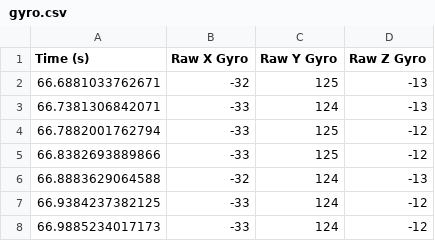
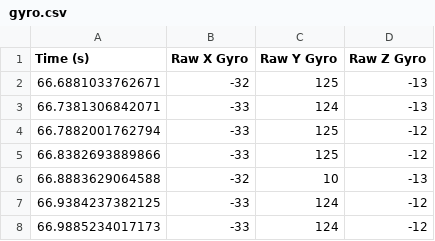
Before and after one commit to iklln6/testdata12349, a CSV file: gyro.csv, drawn as a sheet; only a part is shown.

Commit message:
gyro update 3

```diff
--- a/gyro.csv
+++ b/gyro.csv
@@ -5,3 +5,3 @@ Time (s),Raw X Gyro,Raw Y Gyro,Raw Z Gyro
 66.8382693889866,-33,125,-12
-66.8883629064588,-32,124,-13
+66.8883629064588,-32,10,-13
 66.9384237382125,-33,124,-12
```
